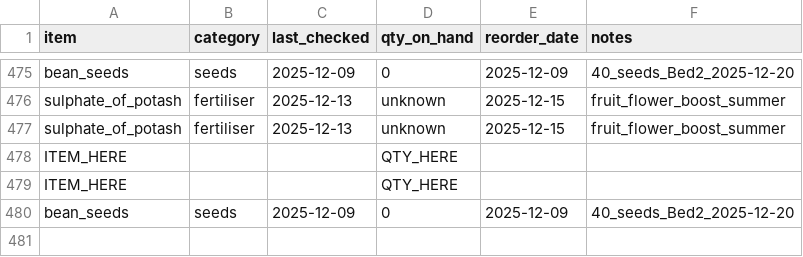
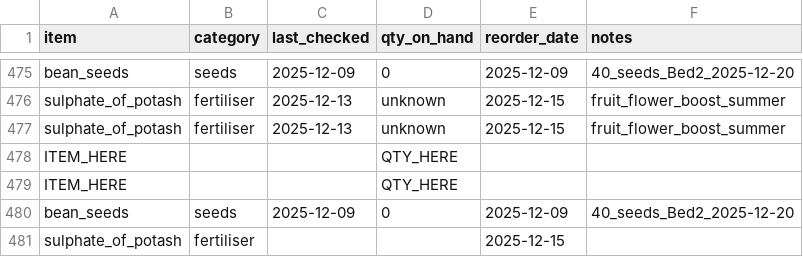
Before and after one commit to ozbren/garden-ai, a CSV file: data/garden_shopping.csv, drawn as a sheet; only a part is shown, gaps mark what is left out; the diff names each change by its address in the sheet, - before the commit and + after, or states it on an @@ line.

```diff
--- a/data/garden_shopping.csv
+++ b/data/garden_shopping.csv
+row 481: sulphate_of_potash | fertiliser |  |  | 2025-12-15
```
